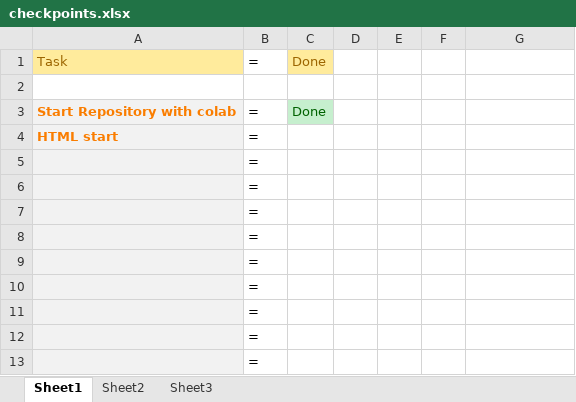
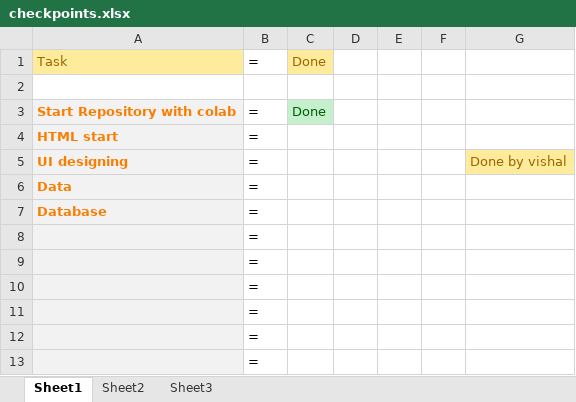
Before and after one commit to Vasu021/vsMart, an Excel workbook: checkpoints.xlsx, sheet Sheet1, drawn as a sheet; only a part is shown; values as stored, in another font and other column widths than the file's, no borders; removed rows and columns are numbered as before the commit, all else as after; the diff names each change by its address in the sheet, - before the commit and + after, or states it on an @@ line.

Commit message:
updated

```diff
--- a/checkpoints.xlsx (sheet Sheet1)
+++ b/checkpoints.xlsx (sheet Sheet1)
-row 5:  | =
-row 6:  | =
-row 7:  | =
+row 5: UI designing | = |  |  |  |  | Done by vishal
+row 6: Data | =
+row 7: Database | =
```
